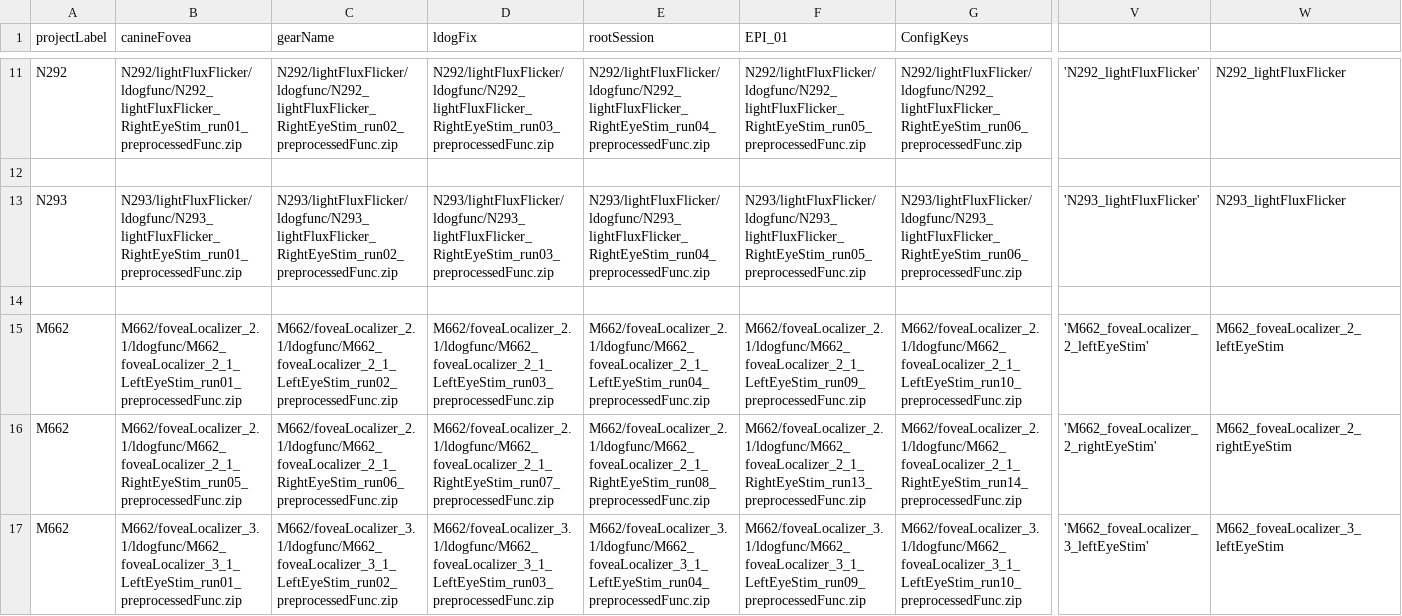
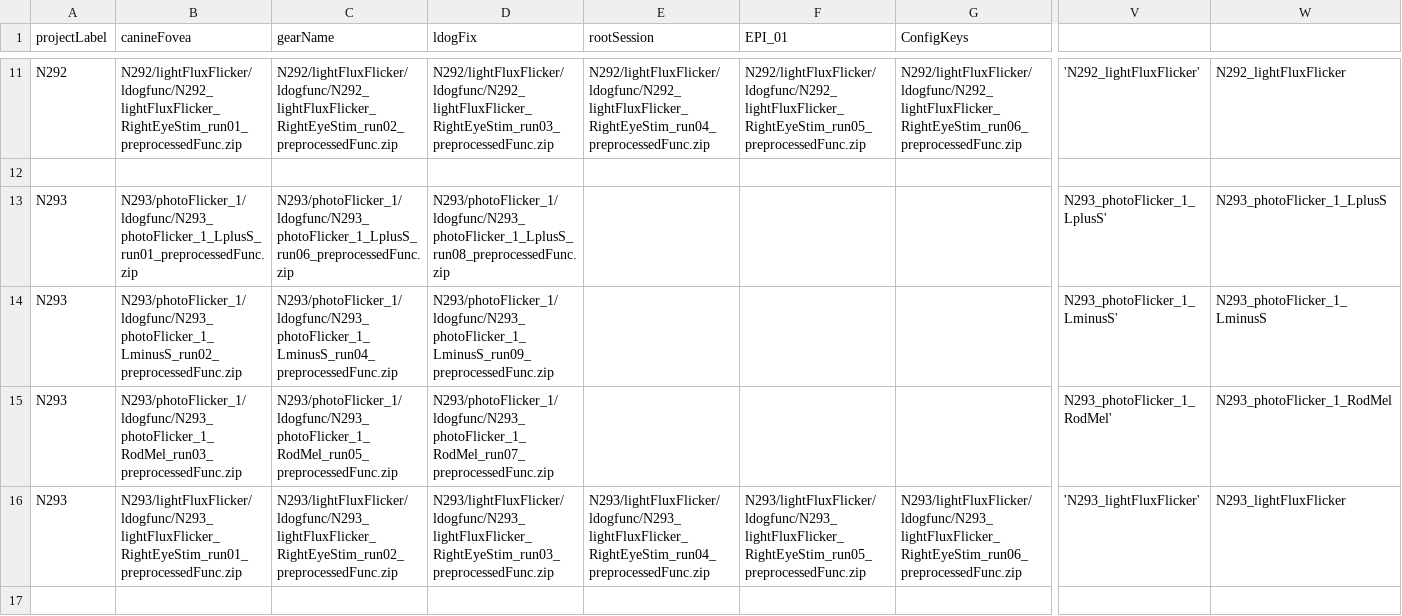
Before and after one commit to gkaguirrelab/mriLDOGAnalysis, a CSV file: submitGears/ldogFixParams.csv, drawn as a sheet; only a part is shown, gaps mark what is left out; the shorter side is filled out with more unchanged rows; rows hold the shown columns only; the diff names each change by its address in the sheet, - before the commit and + after, or states it on an @@ line.

Commit message:
Added N293 photoFlicker
Signed-off-by: gkaguirre <gkaguirre@me.com>

```diff
--- a/submitGears/ldogFixParams.csv
+++ b/submitGears/ldogFixParams.csv
+row 13: N293 | N293/photoFlicker_1/ldogfunc/N293_photoFlicker_1_LplusS_run01_preprocessedFunc.zip | N293/photoFlicker_1/ldogfunc/N293_photoFlicker_1_LplusS_run06_preprocessedFunc.zip | N293/photoFlicker_1/ldogfunc/N293_photoFlicker_1_LplusS_run08_preprocessedFunc.zip |  |  |  | N293_photoFlicker_1_LplusS' | N293_photoFlicker_1_LplusS
+row 14: N293 | N293/photoFlicker_1/ldogfunc/N293_photoFlicker_1_LminusS_run02_preprocessedFunc.zip | N293/photoFlicker_1/ldogfunc/N293_photoFlicker_1_LminusS_run04_preprocessedFunc.zip | N293/photoFlicker_1/ldogfunc/N293_photoFlicker_1_LminusS_run09_preprocessedFunc.zip |  |  |  | N293_photoFlicker_1_LminusS' | N293_photoFlicker_1_LminusS
+row 15: N293 | N293/photoFlicker_1/ldogfunc/N293_photoFlicker_1_RodMel_run03_preprocessedFunc.zip | N293/photoFlicker_1/ldogfunc/N293_photoFlicker_1_RodMel_run05_preprocessedFunc.zip | N293/photoFlicker_1/ldogfunc/N293_photoFlicker_1_RodMel_run07_preprocessedFunc.zip |  |  |  | N293_photoFlicker_1_RodMel' | N293_photoFlicker_1_RodMel
```
